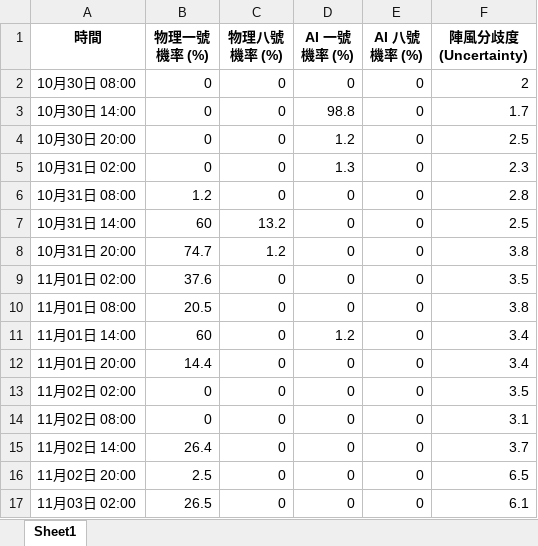
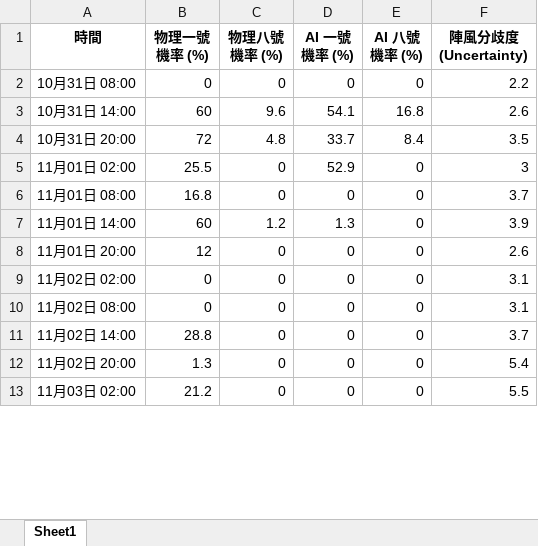
Before and after one commit to Ozymandiax/hk-typhoon-early-warning, an Excel workbook: data/typhoon_predictions.xlsx, sheet Sheet1, drawn as a sheet; only a part is shown; values as stored, in another font and other column widths than the file's, no borders; removed rows and columns are numbered as before the commit, all else as after; the diff covers the shown part only; the diff names each change by its address in the sheet, - before the commit and + after, or states it on an @@ line.

```diff
--- a/data/typhoon_predictions.xlsx (sheet Sheet1)
+++ b/data/typhoon_predictions.xlsx (sheet Sheet1)
-row 2: 10月30日 08:00 | 0 | 0 | 0 | 0 | 2
-row 3: 10月30日 14:00 | 0 | 0 | 98.8 | 0 | 1.7
-row 4: 10月30日 20:00 | 0 | 0 | 1.2 | 0 | 2.5
-row 5: 10月31日 02:00 | 0 | 0 | 1.3 | 0 | 2.3
-B2 (物理一號機率 (%)): 1.2
+B2 (物理一號機率 (%)): 0
-F2 (陣風分歧度 (Uncertainty)): 2.8
+F2 (陣風分歧度 (Uncertainty)): 2.2
-C3 (物理八號機率 (%)): 13.2
+C3 (物理八號機率 (%)): 9.6
-D3 (AI 一號機率 (%)): 0
+D3 (AI 一號機率 (%)): 54.1
-E3 (AI 八號機率 (%)): 0
+E3 (AI 八號機率 (%)): 16.8
-F3 (陣風分歧度 (Uncertainty)): 2.5
+F3 (陣風分歧度 (Uncertainty)): 2.6
-B4 (物理一號機率 (%)): 74.7
+B4 (物理一號機率 (%)): 72
-C4 (物理八號機率 (%)): 1.2
+C4 (物理八號機率 (%)): 4.8
-D4 (AI 一號機率 (%)): 0
+D4 (AI 一號機率 (%)): 33.7
-E4 (AI 八號機率 (%)): 0
+E4 (AI 八號機率 (%)): 8.4
-F4 (陣風分歧度 (Uncertainty)): 3.8
+F4 (陣風分歧度 (Uncertainty)): 3.5
-B5 (物理一號機率 (%)): 37.6
+B5 (物理一號機率 (%)): 25.5
-D5 (AI 一號機率 (%)): 0
+D5 (AI 一號機率 (%)): 52.9
-F5 (陣風分歧度 (Uncertainty)): 3.5
+F5 (陣風分歧度 (Uncertainty)): 3
-B6 (物理一號機率 (%)): 20.5
+B6 (物理一號機率 (%)): 16.8
-F6 (陣風分歧度 (Uncertainty)): 3.8
+F6 (陣風分歧度 (Uncertainty)): 3.7
-C7 (物理八號機率 (%)): 0
+C7 (物理八號機率 (%)): 1.2
-D7 (AI 一號機率 (%)): 1.2
+D7 (AI 一號機率 (%)): 1.3
-F7 (陣風分歧度 (Uncertainty)): 3.4
+F7 (陣風分歧度 (Uncertainty)): 3.9
-B8 (物理一號機率 (%)): 14.4
+B8 (物理一號機率 (%)): 12
-F8 (陣風分歧度 (Uncertainty)): 3.4
+F8 (陣風分歧度 (Uncertainty)): 2.6
-F9 (陣風分歧度 (Uncertainty)): 3.5
+F9 (陣風分歧度 (Uncertainty)): 3.1
-B11 (物理一號機率 (%)): 26.4
+B11 (物理一號機率 (%)): 28.8
-B12 (物理一號機率 (%)): 2.5
+B12 (物理一號機率 (%)): 1.3
-F12 (陣風分歧度 (Uncertainty)): 6.5
+F12 (陣風分歧度 (Uncertainty)): 5.4
-B13 (物理一號機率 (%)): 26.5
+B13 (物理一號機率 (%)): 21.2
-F13 (陣風分歧度 (Uncertainty)): 6.1
+F13 (陣風分歧度 (Uncertainty)): 5.5
```
Also changed, not shown: 4 added rows and 56 edited cells elsewhere in this sheet, 2 other files.
